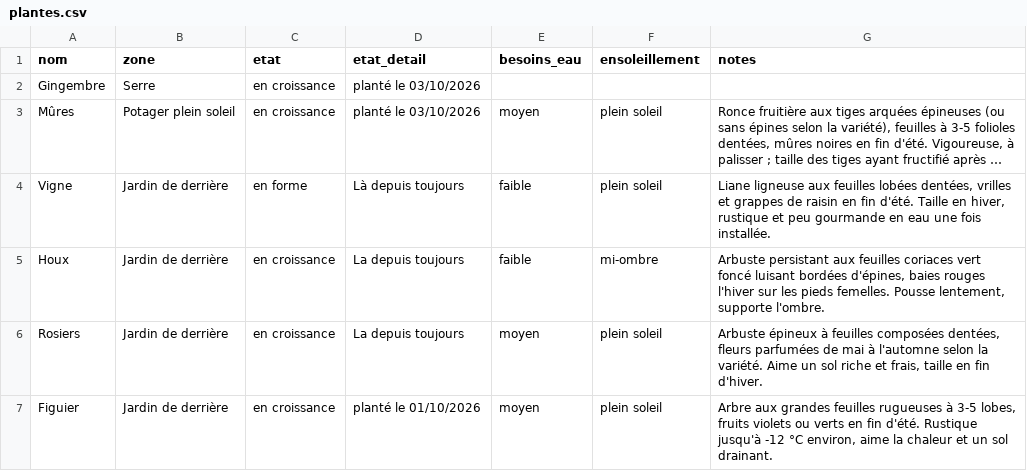
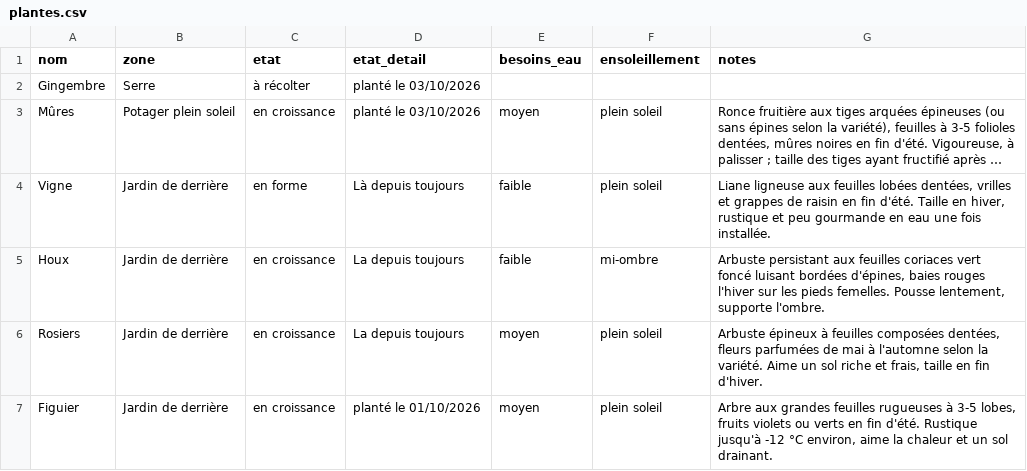
Before and after one commit to leblanctiphaine-px/Jardin, a CSV file: plantes.csv, drawn as a sheet; only a part is shown; long unchanged cells end in …; the diff names each change by its address in the sheet, - before the commit and + after, or states it on an @@ line.

```diff
--- a/plantes.csv
+++ b/plantes.csv
-C2 (etat): en croissance
+C2 (etat): à récolter
```
